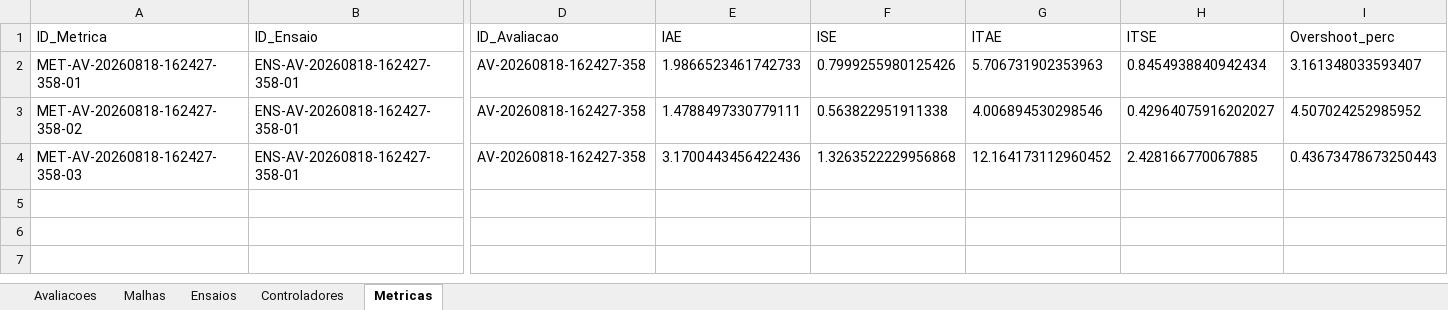
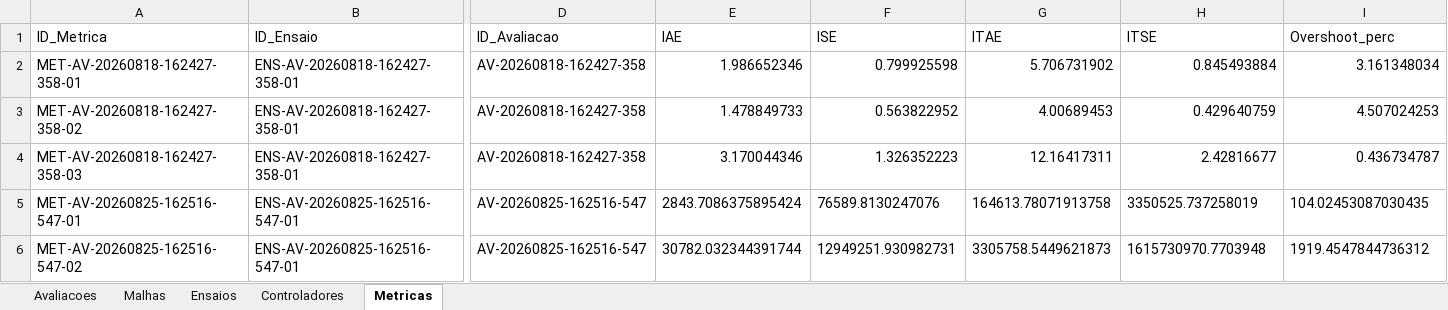
Before and after one commit to iTHYF/avaliacao-de-malhas, an Excel workbook: historico_avaliacoes.xlsx, sheet Metricas, drawn as a sheet; only a part is shown, gaps mark what is left out; values as stored, in another font and other column widths than the file's, no borders; rows hold the shown columns only; the diff names each change by its address in the sheet, - before the commit and + after, or states it on an @@ line.

```diff
--- a/historico_avaliacoes.xlsx (sheet Metricas)
+++ b/historico_avaliacoes.xlsx (sheet Metricas)
-E2 (IAE): 1.9866523461742733
+E2 (IAE): 1.986652346
-F2 (ISE): 0.7999255980125426
+F2 (ISE): 0.799925598
-G2 (ITAE): 5.706731902353963
+G2 (ITAE): 5.706731902
-H2 (ITSE): 0.8454938840942434
+H2 (ITSE): 0.845493884
-I2 (Overshoot_perc): 3.161348033593407
+I2 (Overshoot_perc): 3.161348034
-E3 (IAE): 1.4788497330779111
+E3 (IAE): 1.478849733
-F3 (ISE): 0.563822951911338
+F3 (ISE): 0.563822952
-G3 (ITAE): 4.006894530298546
+G3 (ITAE): 4.00689453
-H3 (ITSE): 0.42964075916202027
+H3 (ITSE): 0.429640759
-I3 (Overshoot_perc): 4.507024252985952
+I3 (Overshoot_perc): 4.507024253
-E4 (IAE): 3.1700443456422436
+E4 (IAE): 3.170044346
-F4 (ISE): 1.3263522229956868
+F4 (ISE): 1.326352223
-G4 (ITAE): 12.164173112960452
+G4 (ITAE): 12.16417311
-H4 (ITSE): 2.428166770067885
+H4 (ITSE): 2.42816677
-I4 (Overshoot_perc): 0.43673478673250443
+I4 (Overshoot_perc): 0.436734787
+row 5: MET-AV-20260825-162516-547-01 | ENS-AV-20260825-162516-547-01 | AV-20260825-162516-547 | 2843.7086375895424 | 76589.8130247076 | 164613.78071913758 | 3350525.737258019 | 104.02453087030435
+row 6: MET-AV-20260825-162516-547-02 | ENS-AV-20260825-162516-547-01 | AV-20260825-162516-547 | 30782.032344391744 | 12949251.930982731 | 3305758.5449621873 | 1615730970.7703948 | 1919.4547844736312
```
Also changed, not shown: sheet Controladores, sheet Malhas, sheet Avaliacoes, sheet Ensaios, 4 other files.
